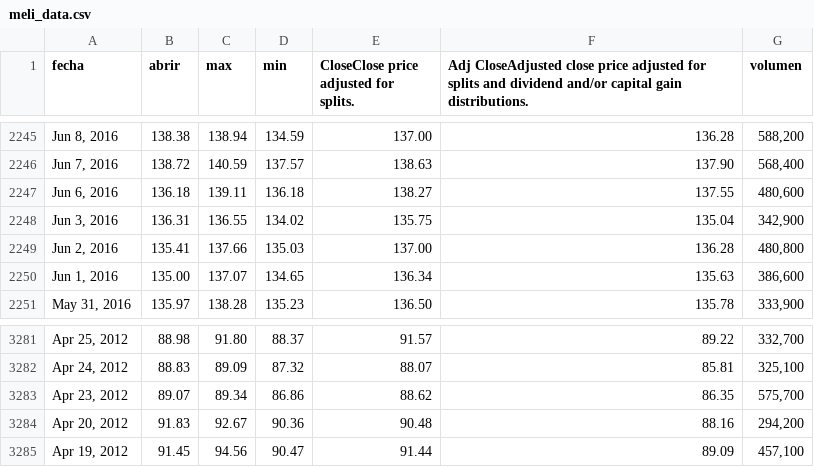
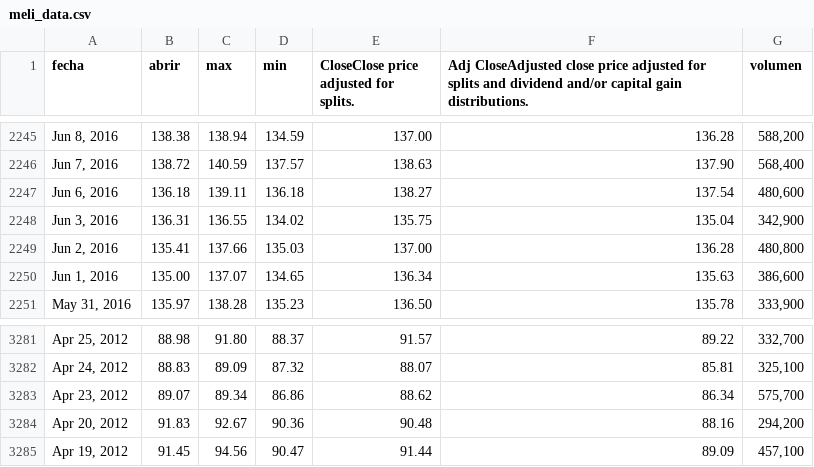
Before and after one commit to JameSanche/proyectointegradoV, a CSV file: src/PIV/static/data/meli_data.csv, drawn as a sheet; only a part is shown, gaps mark what is left out.

```diff
--- a/src/PIV/static/data/meli_data.csv
+++ b/src/PIV/static/data/meli_data.csv
@@ -2246,3 +2246,3 @@ fecha,abrir,max,min,CloseClose price adjusted for splits.,Adj CloseAdjusted clos
 "Jun 7, 2016",138.72,140.59,137.57,138.63,137.90,"568,400"
-"Jun 6, 2016",136.18,139.11,136.18,138.27,137.55,"480,600"
+"Jun 6, 2016",136.18,139.11,136.18,138.27,137.54,"480,600"
 "Jun 3, 2016",136.31,136.55,134.02,135.75,135.04,"342,900"
@@ -3282,3 +3282,3 @@ fecha,abrir,max,min,CloseClose price adjusted for splits.,Adj CloseAdjusted clos
 "Apr 24, 2012",88.83,89.09,87.32,88.07,85.81,"325,100"
-"Apr 23, 2012",89.07,89.34,86.86,88.62,86.35,"575,700"
+"Apr 23, 2012",89.07,89.34,86.86,88.62,86.34,"575,700"
 "Apr 20, 2012",91.83,92.67,90.36,90.48,88.16,"294,200"
```
Also changed, not shown: 1 other file.
